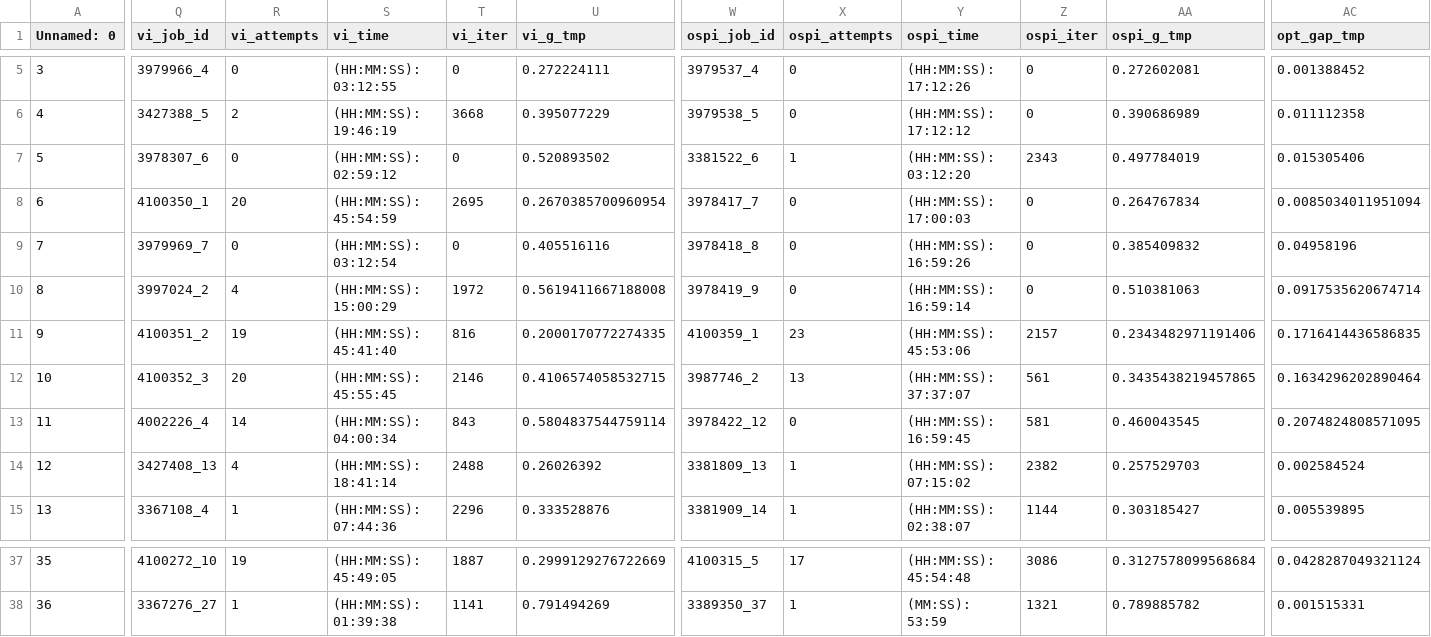
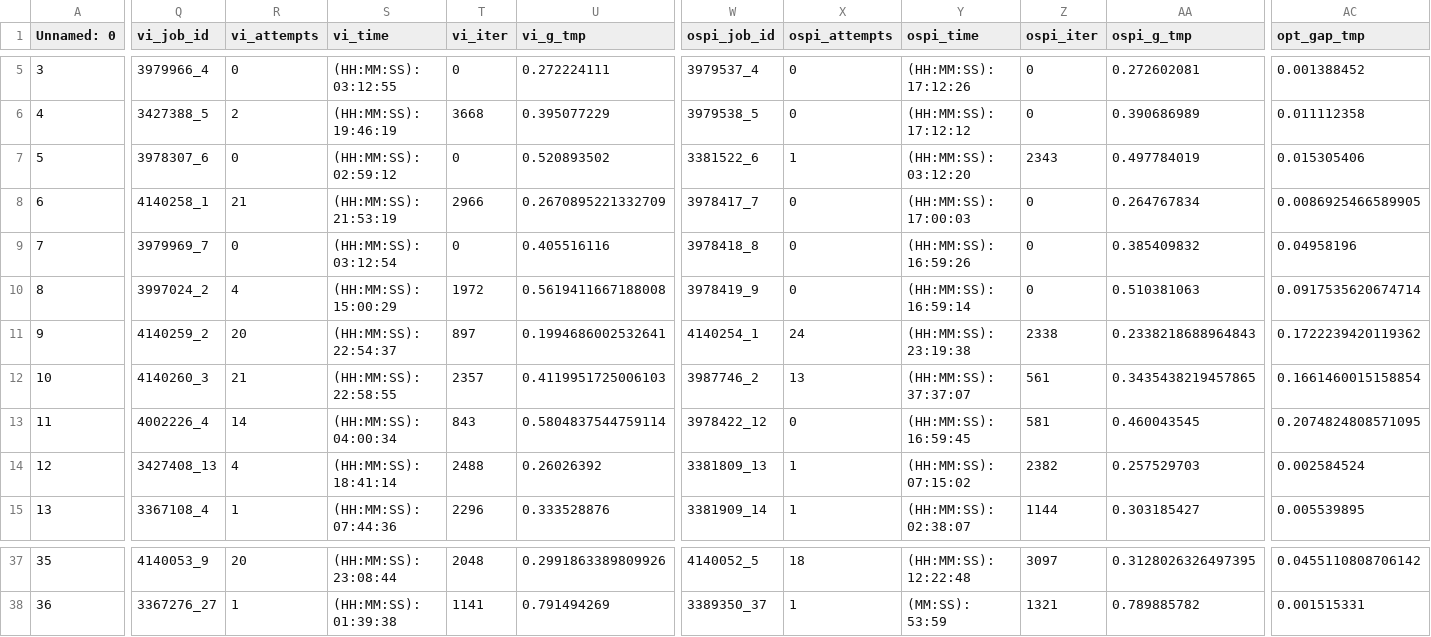
Before and after one commit to JeroenVanKasteren/time_constraint_ed, a CSV file: results/instances_01.csv, drawn as a sheet; only a part is shown, gaps mark what is left out; the diff covers the shown part only; the diff names each change by its address in the sheet, - before the commit and + after, or states it on an @@ line.

```diff
--- a/results/instances_01.csv
+++ b/results/instances_01.csv
-Q8 (vi_job_id): 4100350_1
+Q8 (vi_job_id): 4140258_1
-R8 (vi_attempts): 20
+R8 (vi_attempts): 21
-S8 (vi_time): (HH:MM:SS): 45:54:59
+S8 (vi_time): (HH:MM:SS): 21:53:19
-T8 (vi_iter): 2695
+T8 (vi_iter): 2966
-U8 (vi_g_tmp): 0.2670385700960954
+U8 (vi_g_tmp): 0.2670895221332709
-AC8 (opt_gap_tmp): 0.0085034011951094
+AC8 (opt_gap_tmp): 0.0086925466589905
-Q11 (vi_job_id): 4100351_2
+Q11 (vi_job_id): 4140259_2
-R11 (vi_attempts): 19
+R11 (vi_attempts): 20
-S11 (vi_time): (HH:MM:SS): 45:41:40
+S11 (vi_time): (HH:MM:SS): 22:54:37
-T11 (vi_iter): 816
+T11 (vi_iter): 897
-U11 (vi_g_tmp): 0.2000170772274335
+U11 (vi_g_tmp): 0.1994686002532641
-W11 (ospi_job_id): 4100359_1
+W11 (ospi_job_id): 4140254_1
-X11 (ospi_attempts): 23
+X11 (ospi_attempts): 24
-Y11 (ospi_time): (HH:MM:SS): 45:53:06
+Y11 (ospi_time): (HH:MM:SS): 23:19:38
-Z11 (ospi_iter): 2157
+Z11 (ospi_iter): 2338
-AA11 (ospi_g_tmp): 0.2343482971191406
+AA11 (ospi_g_tmp): 0.2338218688964843
-AC11 (opt_gap_tmp): 0.1716414436586835
+AC11 (opt_gap_tmp): 0.1722239420119362
-Q12 (vi_job_id): 4100352_3
+Q12 (vi_job_id): 4140260_3
-R12 (vi_attempts): 20
+R12 (vi_attempts): 21
-S12 (vi_time): (HH:MM:SS): 45:55:45
+S12 (vi_time): (HH:MM:SS): 22:58:55
-T12 (vi_iter): 2146
+T12 (vi_iter): 2357
-U12 (vi_g_tmp): 0.4106574058532715
+U12 (vi_g_tmp): 0.4119951725006103
-AC12 (opt_gap_tmp): 0.1634296202890464
+AC12 (opt_gap_tmp): 0.1661460015158854
-Q37 (vi_job_id): 4100272_10
+Q37 (vi_job_id): 4140053_9
-R37 (vi_attempts): 19
+R37 (vi_attempts): 20
-S37 (vi_time): (HH:MM:SS): 45:49:05
+S37 (vi_time): (HH:MM:SS): 23:08:44
-T37 (vi_iter): 1887
+T37 (vi_iter): 2048
-U37 (vi_g_tmp): 0.2999129276722669
+U37 (vi_g_tmp): 0.2991863389809926
-W37 (ospi_job_id): 4100315_5
+W37 (ospi_job_id): 4140052_5
-X37 (ospi_attempts): 17
+X37 (ospi_attempts): 18
-Y37 (ospi_time): (HH:MM:SS): 45:54:48
+Y37 (ospi_time): (HH:MM:SS): 12:22:48
-Z37 (ospi_iter): 3086
+Z37 (ospi_iter): 3097
-AA37 (ospi_g_tmp): 0.3127578099568684
+AA37 (ospi_g_tmp): 0.3128026326497395
-AC37 (opt_gap_tmp): 0.0428287049321124
+AC37 (opt_gap_tmp): 0.0455110808706142
```
Also changed, not shown: 48 edited cells elsewhere in this file, 10 other files.
